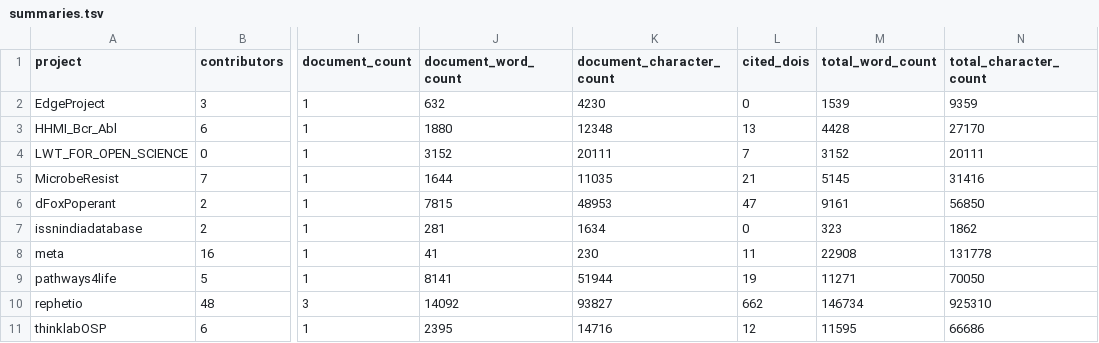
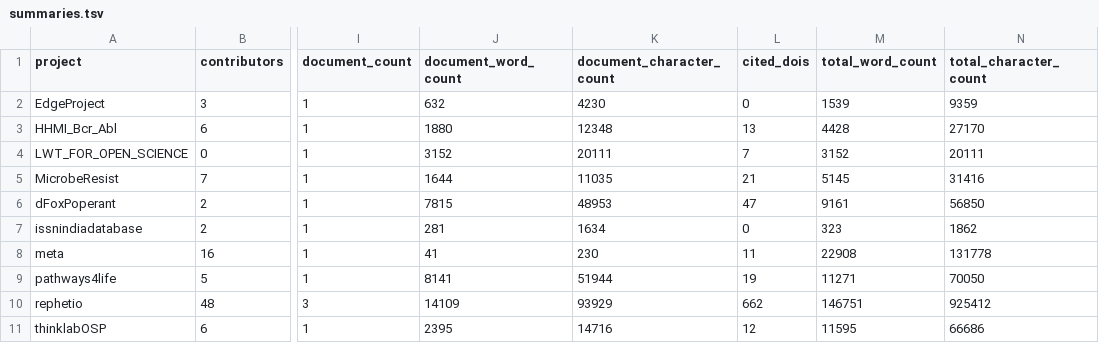
Before and after one commit to dhimmel/thinklytics, a TSV file: process/table/summaries.tsv, drawn as a sheet; only a part is shown, gaps mark what is left out; the diff names each change by its address in the sheet, - before the commit and + after, or states it on an @@ line.

```diff
--- a/process/table/summaries.tsv
+++ b/process/table/summaries.tsv
-J10 (document_word_count): 14092
+J10 (document_word_count): 14109
-K10 (document_character_count): 93827
+K10 (document_character_count): 93929
-M10 (total_word_count): 146734
+M10 (total_word_count): 146751
-N10 (total_character_count): 925310
+N10 (total_character_count): 925412
```
Also changed, not shown: process/table/documents.tsv, 10 other files.
